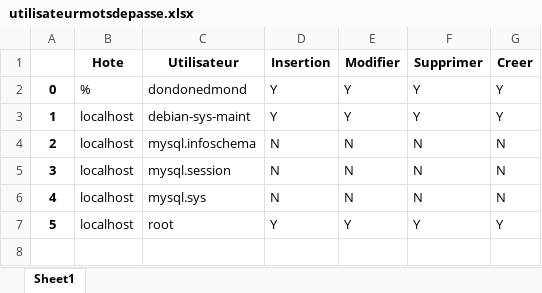
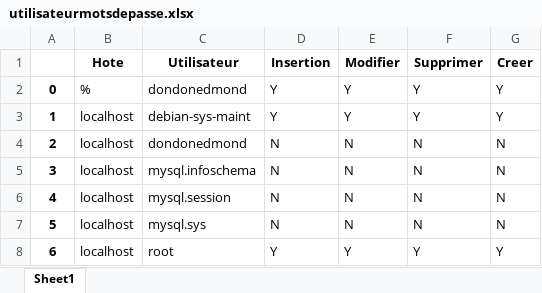
Before and after one commit to dondonedmond82/kolongo, an Excel workbook: data/utilisateurmotsdepasse.xlsx, sheet Sheet1, drawn as a sheet; values as stored, in another font and other column widths than the file's, no borders; addresses are those after the commit; the diff names each change by its address in the sheet, - before the commit and + after, or states it on an @@ line.

```diff
--- a/data/utilisateurmotsdepasse.xlsx (sheet Sheet1)
+++ b/data/utilisateurmotsdepasse.xlsx (sheet Sheet1)
+row 4: 2 | localhost | dondonedmond | N | N | N | N
@@ column A renumbered from row 5 down @@
```
Also changed, not shown: data/between_importation_annee.xlsx, data/distribution.xlsx, 8 other files.
